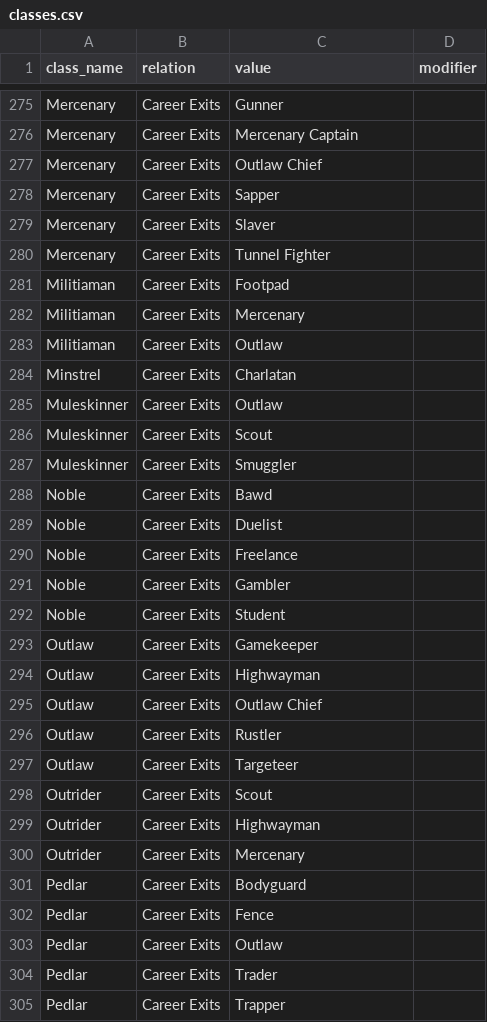
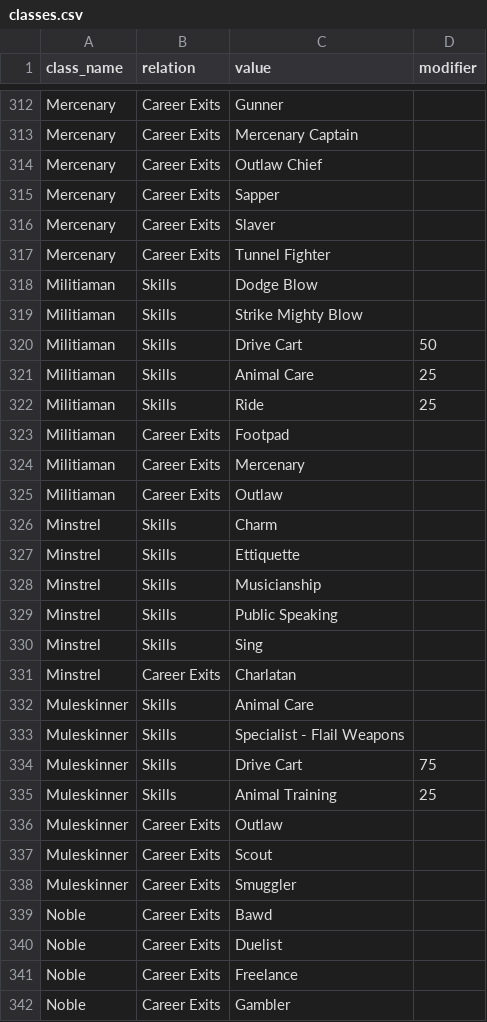
Before and after one commit to archaean/Random-crap, a CSV file: classes.csv, drawn as a sheet; only a part is shown, gaps mark what is left out; the shorter side is filled out with more unchanged rows; the diff covers the shown part only.

Commit message:
Added skills up to muleskinner

```diff
--- a/classes.csv
+++ b/classes.csv
@@ -280,2 +317,7 @@ Mercenary,Career Exits,Slaver,
 Mercenary,Career Exits,Tunnel Fighter,
+Militiaman,Skills,Dodge Blow,
+Militiaman,Skills,Strike Mighty Blow,
+Militiaman,Skills,Drive Cart,50
+Militiaman,Skills,Animal Care,25
+Militiaman,Skills,Ride,25
 Militiaman,Career Exits,Footpad,
@@ -283,3 +325,12 @@ Militiaman,Career Exits,Mercenary,
 Militiaman,Career Exits,Outlaw,
+Minstrel,Skills,Charm,
+Minstrel,Skills,Ettiquette,
+Minstrel,Skills,Musicianship,
+Minstrel,Skills,Public Speaking,
+Minstrel,Skills,Sing,
 Minstrel,Career Exits,Charlatan,
+Muleskinner,Skills,Animal Care,
+Muleskinner,Skills,Specialist - Flail Weapons,
+Muleskinner,Skills,Drive Cart,75
+Muleskinner,Skills,Animal Training,25
 Muleskinner,Career Exits,Outlaw,	
```
Also changed, not shown: 37 added rows elsewhere in this file.
